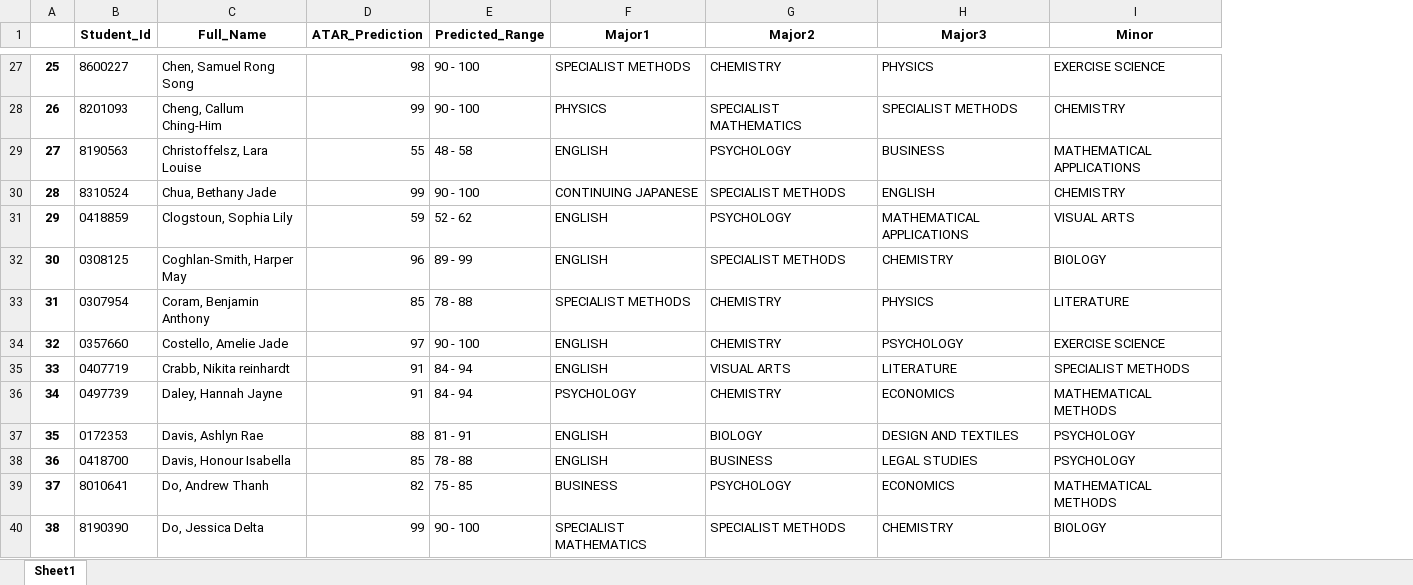
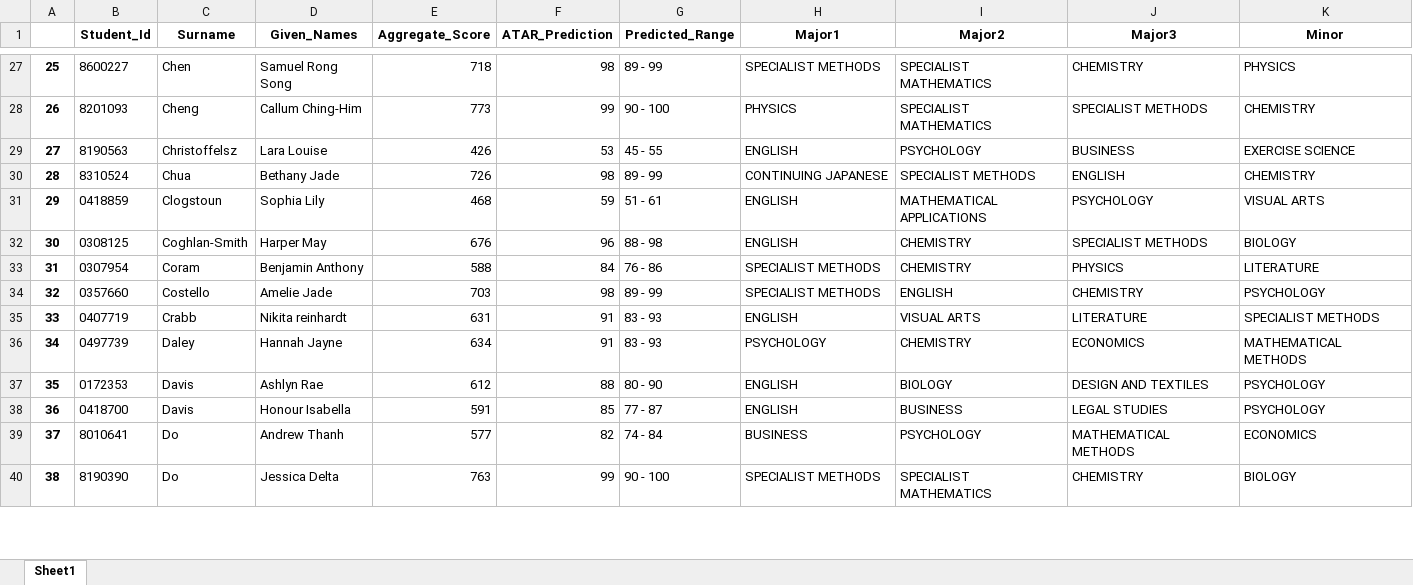
Before and after one commit to stuartamitchell/atar-estimator, an Excel workbook: downloads/atar_estimates.xlsx, sheet Sheet1, drawn as a sheet; only a part is shown, gaps mark what is left out; values as stored, in another font and other column widths than the file's, no borders; removed rows and columns are numbered as before the commit, all else as after; the diff covers the shown part only; the diff names each change by its address in the sheet, - before the commit and + after, or states it on an @@ line.

```diff
--- a/downloads/atar_estimates.xlsx (sheet Sheet1)
+++ b/downloads/atar_estimates.xlsx (sheet Sheet1)
-column C (Full_Name), rows 27-40: Chen, Samuel Rong Song | Cheng, Callum Ching-Him | Christoffelsz, Lara Louise | Chua, Bethany Jade | Clogstoun, Sophia Lily | Coghlan-Smith, Harper May | Coram, Benjamin Anthony | Costello, Amelie Jade | Crabb, Nikita reinhardt | Daley, Hannah Jayne | Davis, Ashlyn Rae | Davis, Honour Isabella | Do, Andrew Thanh | Do, Jessica Delta
+column C (Surname), rows 27-40: Chen | Cheng | Christoffelsz | Chua | Clogstoun | Coghlan-Smith | Coram | Costello | Crabb | Daley | Davis | Davis | Do | Do
+column D (Given_Names), rows 27-40: Samuel Rong Song | Callum Ching-Him | Lara Louise | Bethany Jade | Sophia Lily | Harper May | Benjamin Anthony | Amelie Jade | Nikita reinhardt | Hannah Jayne | Ashlyn Rae | Honour Isabella | Andrew Thanh | Jessica Delta
+column E (Aggregate_Score), rows 27-40: 718 | 773 | 426 | 726 | 468 | 676 | 588 | 703 | 631 | 634 | 612 | 591 | 577 | 763
-G27 (Predicted_Range): 90 - 100
+G27 (Predicted_Range): 89 - 99
-I27 (Major2): CHEMISTRY
+I27 (Major2): SPECIALIST MATHEMATICS
-J27 (Major3): PHYSICS
+J27 (Major3): CHEMISTRY
-K27 (Minor): EXERCISE SCIENCE
+K27 (Minor): PHYSICS
-F29 (ATAR_Prediction): 55
+F29 (ATAR_Prediction): 53
-G29 (Predicted_Range): 48 - 58
+G29 (Predicted_Range): 45 - 55
-K29 (Minor): MATHEMATICAL APPLICATIONS
+K29 (Minor): EXERCISE SCIENCE
-F30 (ATAR_Prediction): 99
+F30 (ATAR_Prediction): 98
-G30 (Predicted_Range): 90 - 100
+G30 (Predicted_Range): 89 - 99
-G31 (Predicted_Range): 52 - 62
+G31 (Predicted_Range): 51 - 61
-I31 (Major2): PSYCHOLOGY
+I31 (Major2): MATHEMATICAL APPLICATIONS
-J31 (Major3): MATHEMATICAL APPLICATIONS
+J31 (Major3): PSYCHOLOGY
-G32 (Predicted_Range): 89 - 99
+G32 (Predicted_Range): 88 - 98
-I32 (Major2): SPECIALIST METHODS
+I32 (Major2): CHEMISTRY
-J32 (Major3): CHEMISTRY
+J32 (Major3): SPECIALIST METHODS
-F33 (ATAR_Prediction): 85
+F33 (ATAR_Prediction): 84
-G33 (Predicted_Range): 78 - 88
+G33 (Predicted_Range): 76 - 86
-F34 (ATAR_Prediction): 97
+F34 (ATAR_Prediction): 98
-G34 (Predicted_Range): 90 - 100
+G34 (Predicted_Range): 89 - 99
-H34 (Major1): ENGLISH
+H34 (Major1): SPECIALIST METHODS
-I34 (Major2): CHEMISTRY
+I34 (Major2): ENGLISH
-J34 (Major3): PSYCHOLOGY
+J34 (Major3): CHEMISTRY
-K34 (Minor): EXERCISE SCIENCE
+K34 (Minor): PSYCHOLOGY
-G35:G36 (Predicted_Range): 84 - 94
+G35:G36 (Predicted_Range): 83 - 93
-G37 (Predicted_Range): 81 - 91
+G37 (Predicted_Range): 80 - 90
-G38 (Predicted_Range): 78 - 88
+G38 (Predicted_Range): 77 - 87
-G39 (Predicted_Range): 75 - 85
+G39 (Predicted_Range): 74 - 84
-J39 (Major3): ECONOMICS
+J39 (Major3): MATHEMATICAL METHODS
-K39 (Minor): MATHEMATICAL METHODS
+K39 (Minor): ECONOMICS
-H40 (Major1): SPECIALIST MATHEMATICS
+H40 (Major1): SPECIALIST METHODS
-I40 (Major2): SPECIALIST METHODS
+I40 (Major2): SPECIALIST MATHEMATICS
```
Also changed, not shown: 1 removed row, 337 edited cells and row numbers in column A elsewhere in this sheet, 2 other files.
